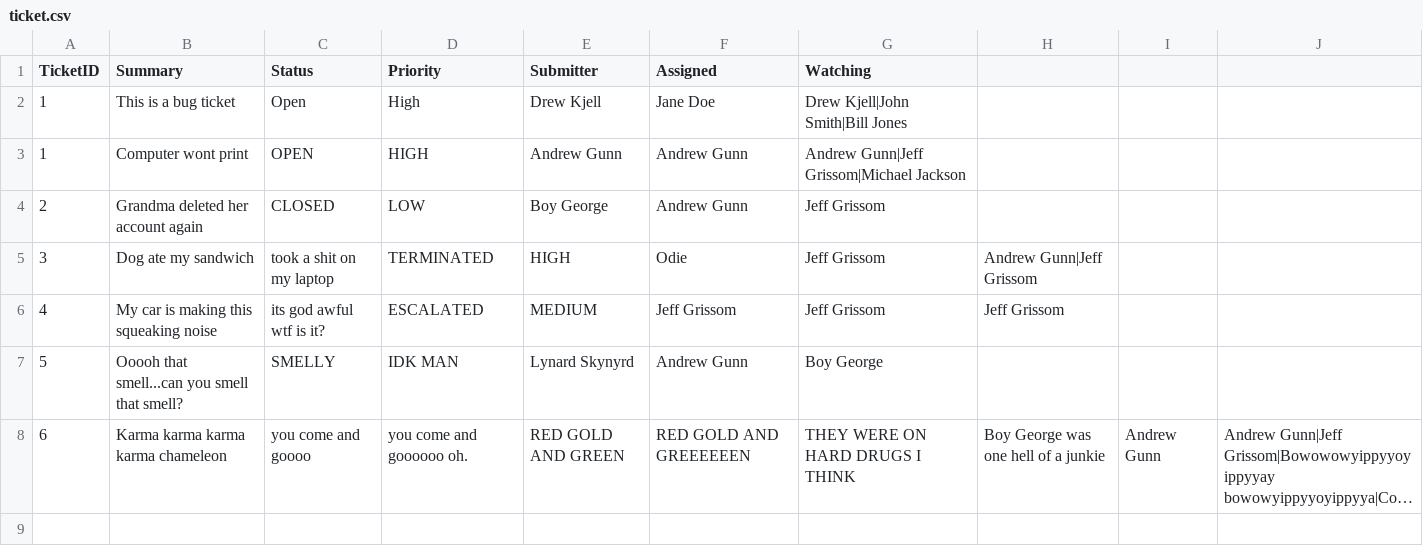
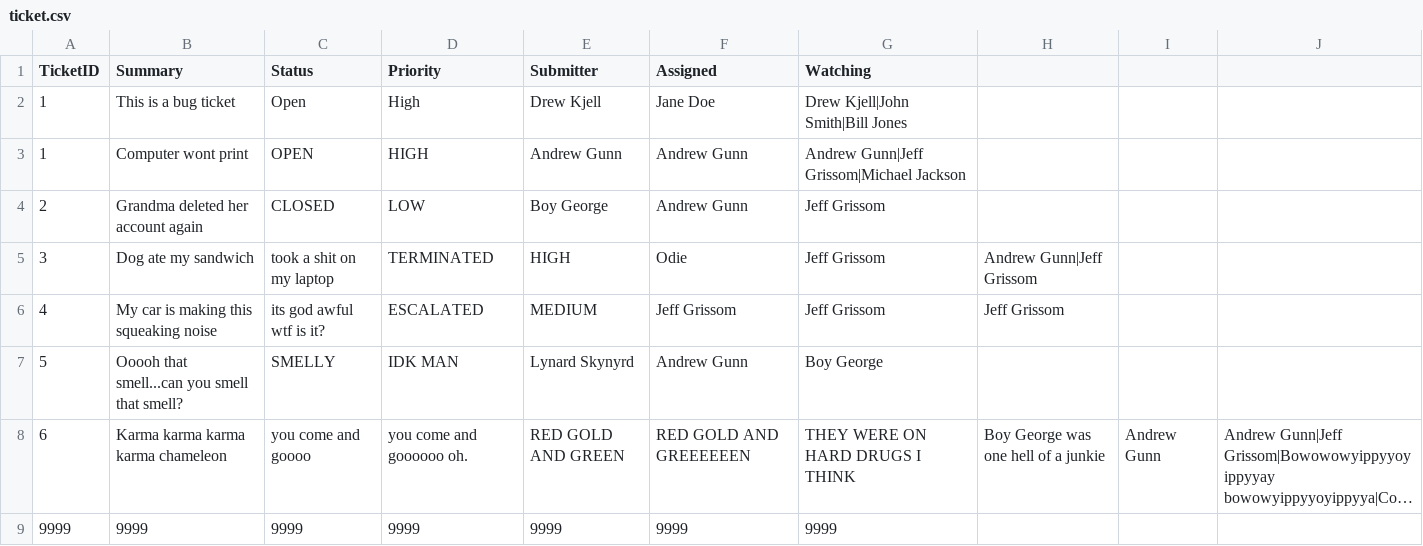
Before and after one commit to amg262/Ticketing, a CSV file: ticket.csv, drawn as a sheet; long unchanged cells end in …; the diff names each change by its address in the sheet, - before the commit and + after, or states it on an @@ line.

```diff
--- a/ticket.csv
+++ b/ticket.csv
+row 9: 9999 | 9999 | 9999 | 9999 | 9999 | 9999 | 9999
```
Also changed, not shown: 12 other files.
